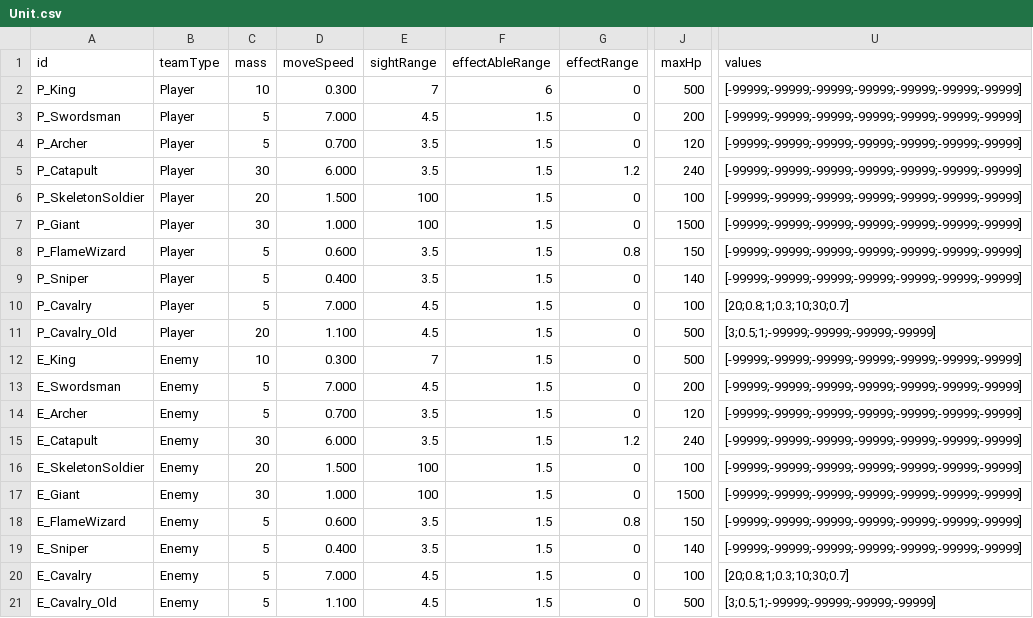
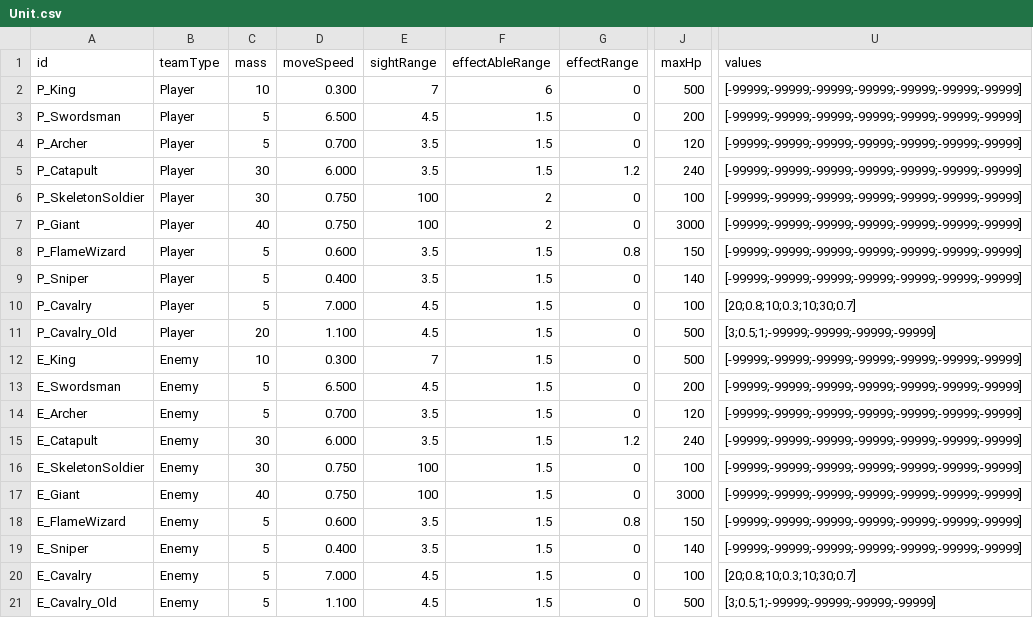
Before and after one commit to AlohaFactory-Dev/SimpleSiege, a CSV file: Assets/Coconut/Configs/Tables/Unit.csv, drawn as a sheet; only a part is shown, gaps mark what is left out; the diff names each change by its address in the sheet, - before the commit and + after, or states it on an @@ line.

```diff
--- a/Assets/Coconut/Configs/Tables/Unit.csv
+++ b/Assets/Coconut/Configs/Tables/Unit.csv
-D3 (moveSpeed): 7.000
+D3 (moveSpeed): 6.500
-C6 (mass): 20
+C6 (mass): 30
-D6 (moveSpeed): 1.500
+D6 (moveSpeed): 0.750
-F6:F7 (effectAbleRange): 1.5
+F6:F7 (effectAbleRange): 2
-C7 (mass): 30
+C7 (mass): 40
-D7 (moveSpeed): 1.000
+D7 (moveSpeed): 0.750
-J7 (maxHp): 1500
+J7 (maxHp): 3000
-U10 (values): [20;0.8;1;0.3;10;30;0.7]
+U10 (values): [20;0.8;10;0.3;10;30;0.7]
-D13 (moveSpeed): 7.000
+D13 (moveSpeed): 6.500
-C16 (mass): 20
+C16 (mass): 30
-D16 (moveSpeed): 1.500
+D16 (moveSpeed): 0.750
-C17 (mass): 30
+C17 (mass): 40
-D17 (moveSpeed): 1.000
+D17 (moveSpeed): 0.750
-J17 (maxHp): 1500
+J17 (maxHp): 3000
-U20 (values): [20;0.8;1;0.3;10;30;0.7]
+U20 (values): [20;0.8;10;0.3;10;30;0.7]
```
Also changed, not shown: 13 other files.
